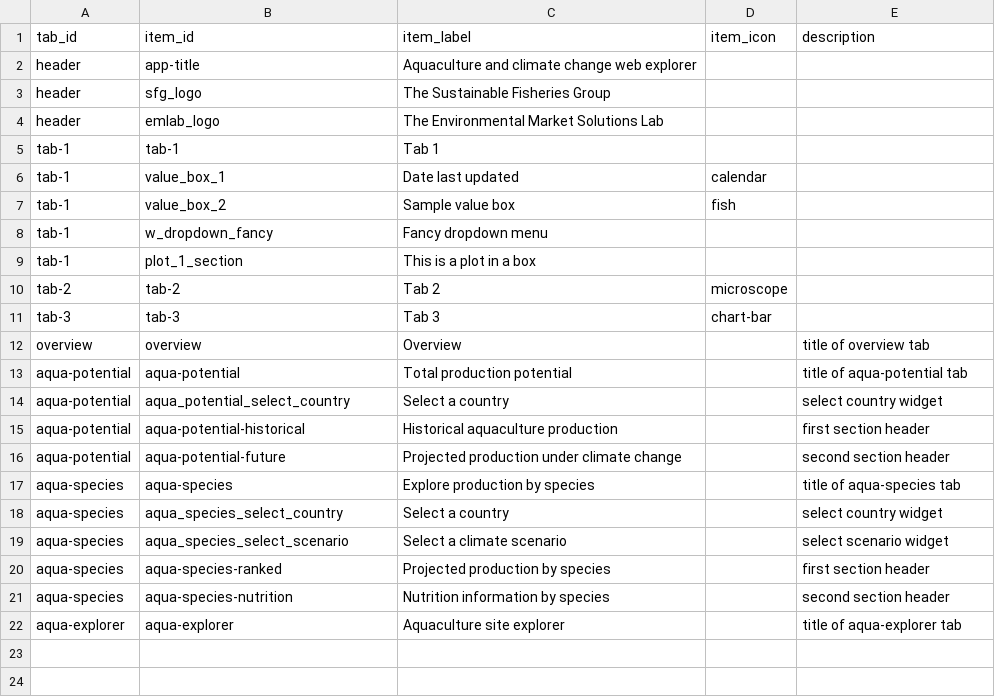
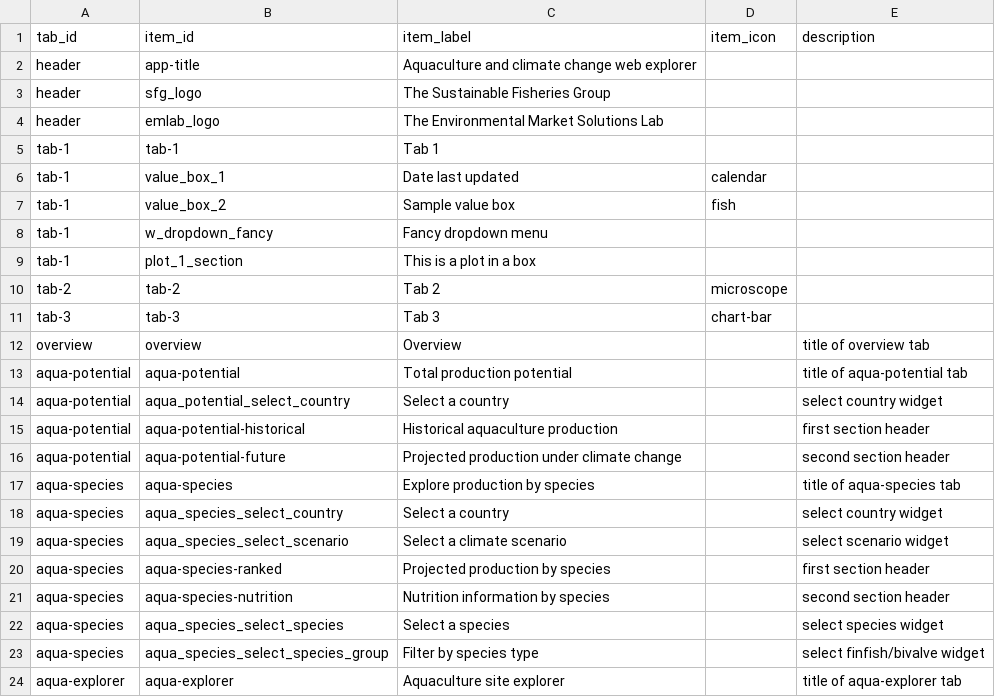
Before and after one commit to emlab-ucsb/nutricast, a CSV file: app/text/app_text.csv, drawn as a sheet; the diff names each change by its address in the sheet, - before the commit and + after, or states it on an @@ line.

```diff
--- a/app/text/app_text.csv
+++ b/app/text/app_text.csv
+row 22: aqua-species | aqua_species_select_species | Select a species |  | select species widget
+row 23: aqua-species | aqua_species_select_species_group | Filter by species type |  | select finfish/bivalve widget
```
Also changed, not shown: 5 other files.
